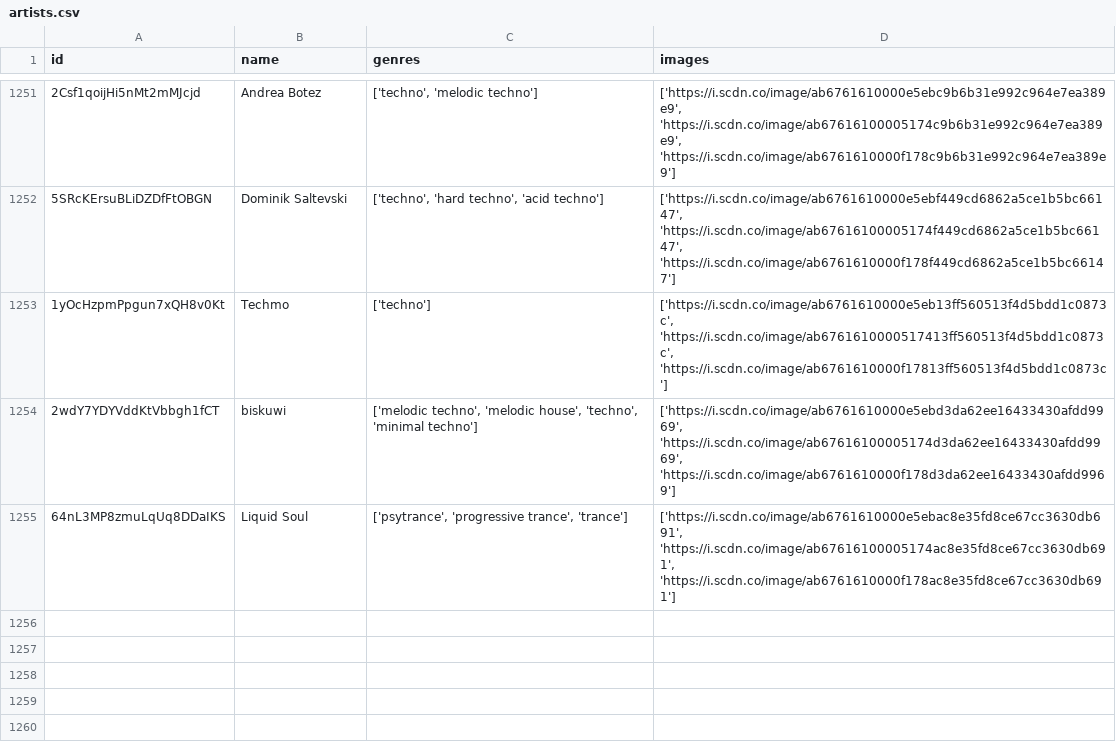
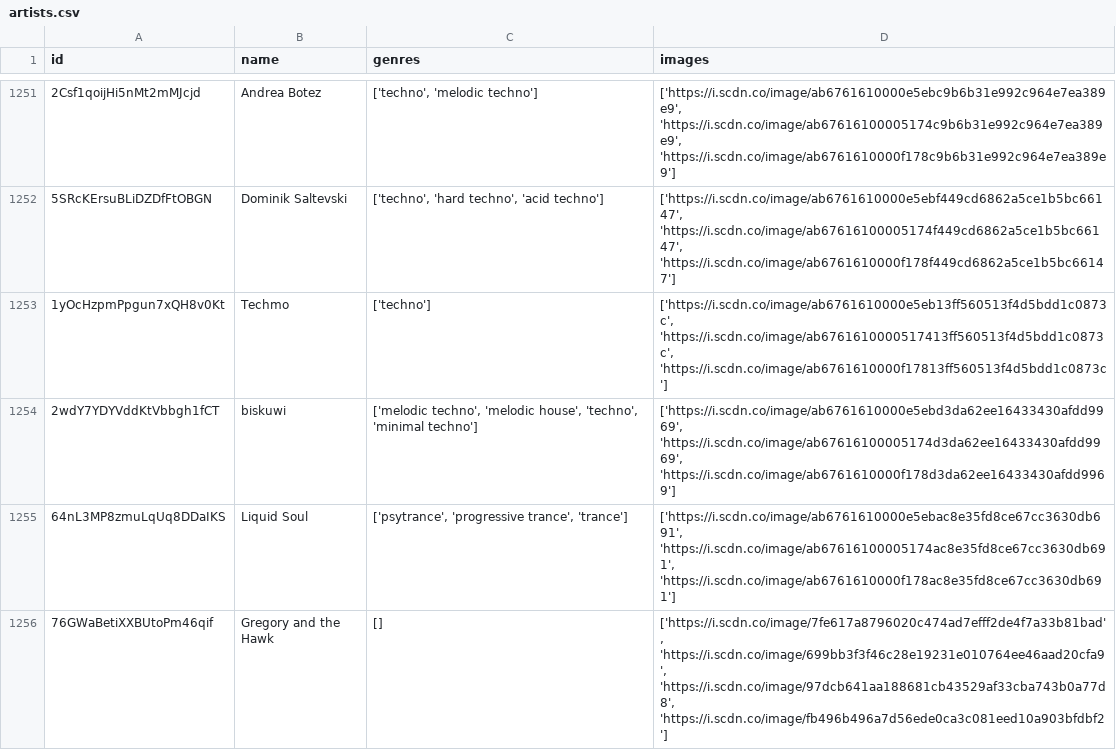
Before and after one commit to iochoa808/SpotifyData, a CSV file: data/artists.csv, drawn as a sheet; only a part is shown, gaps mark what is left out; the diff names each change by its address in the sheet, - before the commit and + after, or states it on an @@ line.

```diff
--- a/data/artists.csv
+++ b/data/artists.csv
+row 1256: 76GWaBetiXXBUtoPm46qif | Gregory and the Hawk | [] | ['https://i.scdn.co/image/7fe617a8796020c474ad7efff2de4f7a33b81bad', 'https://i.scdn.co/image/699bb3f3f46c28e19231e010764ee46aad20cfa9', 'https://i.scdn.co/image/97dcb641aa188681cb43529af33cba743b0a77d8', 'https://i.scdn.co/image/fb496b496a7d56ede0ca3c081eed10a903bfdbf2']
```
Also changed, not shown: data/albums.csv, data/recently_played.csv, 1 other file.
